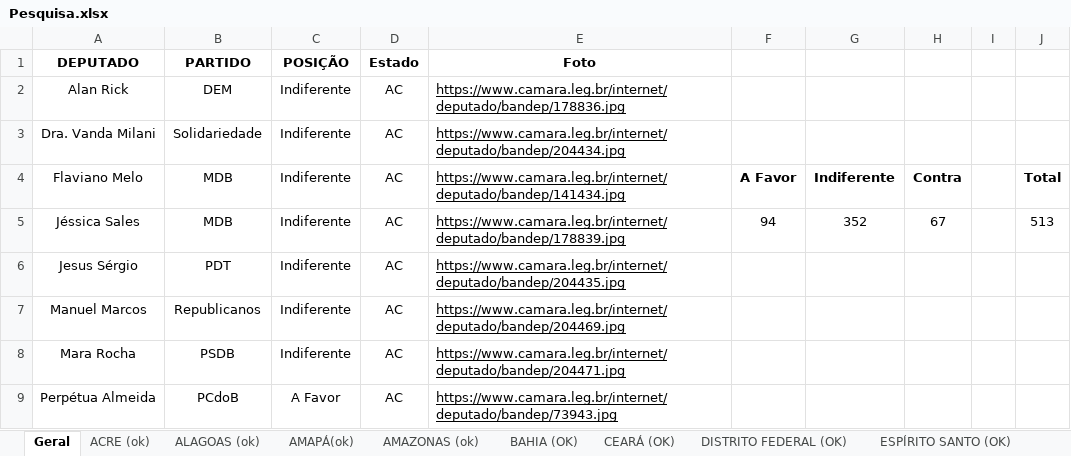
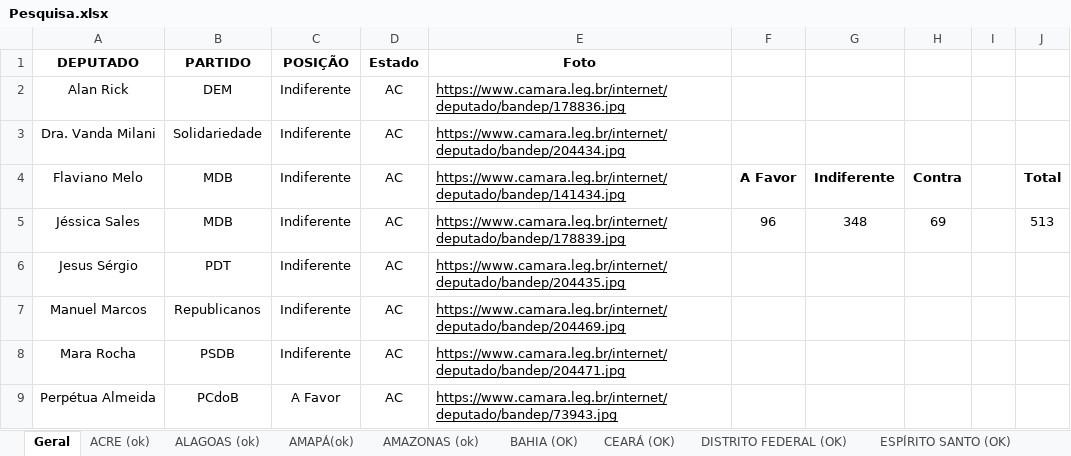
Before and after one commit to movimentonossobrasil/painel-do-impeachment, an Excel workbook: data/Pesquisa.xlsx, sheet Geral, drawn as a sheet; only a part is shown; values as stored, in another font and other column widths than the file's, no borders; charts and pictures not drawn; the diff covers the shown part only; the diff names each change by its address in the sheet, - before the commit and + after, or states it on an @@ line.

Commit message:
Add files via upload

```diff
--- a/data/Pesquisa.xlsx (sheet Geral)
+++ b/data/Pesquisa.xlsx (sheet Geral)
-F5: 94
+F5: 96
-G5: 352
+G5: 348
-H5: 67
+H5: 69
```
Also changed, not shown: 5 edited cells elsewhere in this sheet.
